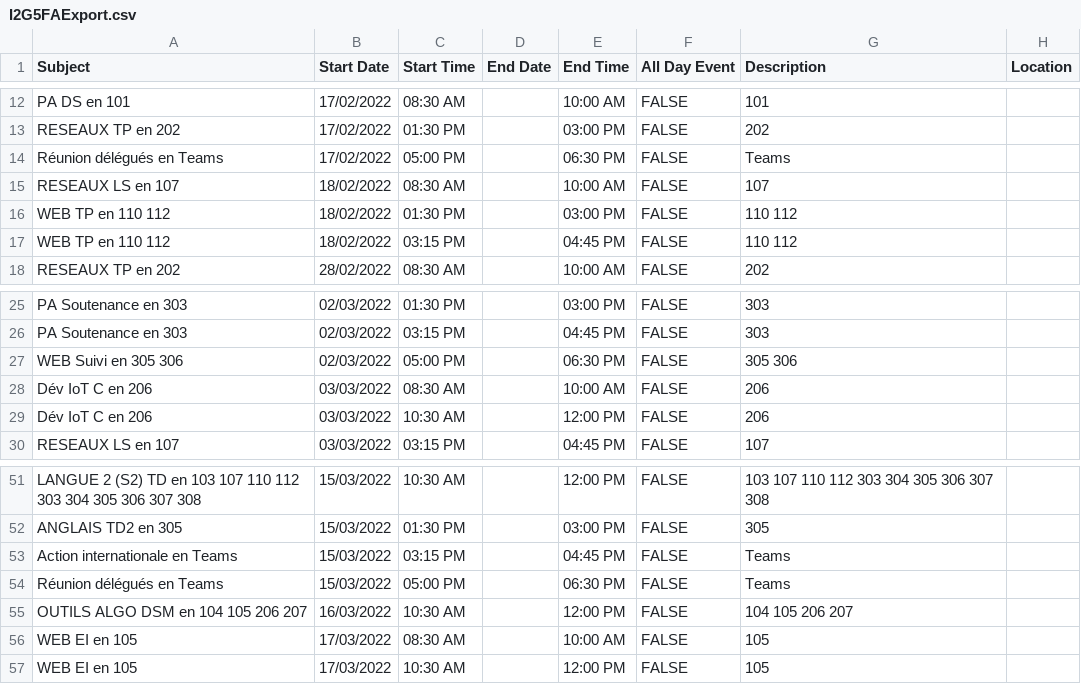
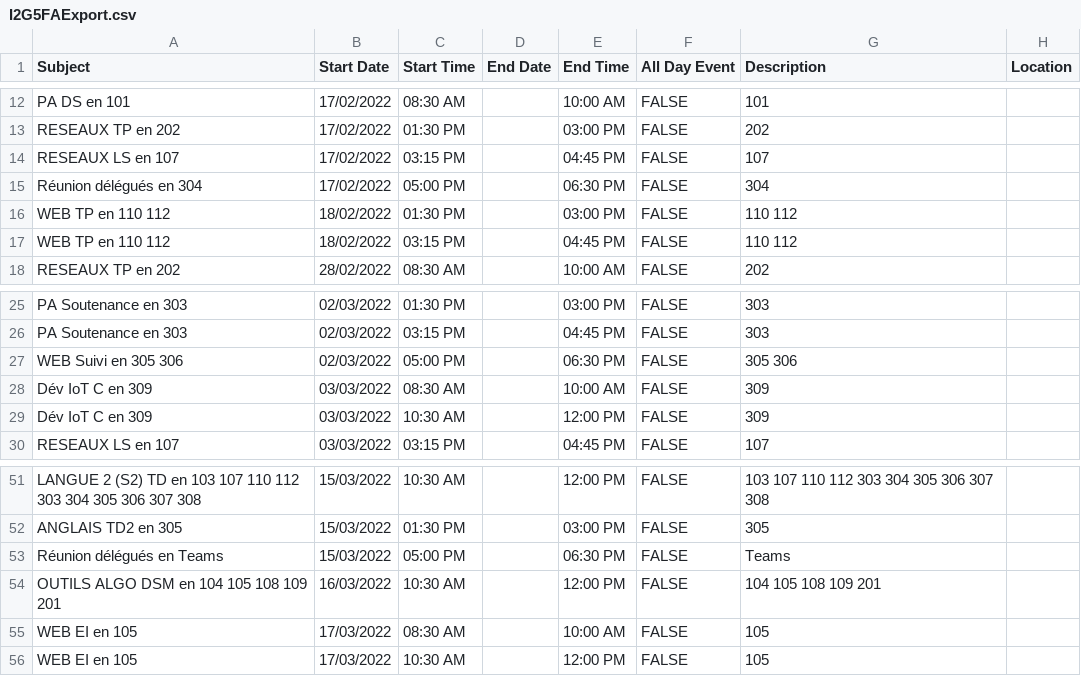
Before and after one commit to usama-elm/edt3il, a CSV file: exports/I2G5FAExport.csv, drawn as a sheet; only a part is shown, gaps mark what is left out.

```diff
--- a/exports/I2G5FAExport.csv
+++ b/exports/I2G5FAExport.csv
@@ -13,4 +13,4 @@ PA DS en 101,17/02/2022,08:30 AM,,10:00 AM,FALSE,101,
 RESEAUX TP en 202,17/02/2022,01:30 PM,,03:00 PM,FALSE,202,
-Réunion délégués en Teams,17/02/2022,05:00 PM,,06:30 PM,FALSE,Teams,
-RESEAUX LS en 107,18/02/2022,08:30 AM,,10:00 AM,FALSE,107,
+RESEAUX LS en 107,17/02/2022,03:15 PM,,04:45 PM,FALSE,107,
+Réunion délégués en 304,17/02/2022,05:00 PM,,06:30 PM,FALSE,304,
 WEB TP en 110 112,18/02/2022,01:30 PM,,03:00 PM,FALSE,110 112,
@@ -27,4 +27,4 @@ PA Soutenance en 303,02/03/2022,03:15 PM,,04:45 PM,FALSE,303,
 WEB Suivi en 305 306,02/03/2022,05:00 PM,,06:30 PM,FALSE,305 306,
-Dév IoT C en 206,03/03/2022,08:30 AM,,10:00 AM,FALSE,206,
-Dév IoT C en 206,03/03/2022,10:30 AM,,12:00 PM,FALSE,206,
+Dév IoT C en 309,03/03/2022,08:30 AM,,10:00 AM,FALSE,309,
+Dév IoT C en 309,03/03/2022,10:30 AM,,12:00 PM,FALSE,309,
 RESEAUX LS en 107,03/03/2022,03:15 PM,,04:45 PM,FALSE,107,
@@ -52,5 +52,4 @@ LANGUE 2 (S2) TD en 103 107 110 112 303 304 305 306 307 308,15/03/2022,10:30 AM,
 ANGLAIS TD2 en 305,15/03/2022,01:30 PM,,03:00 PM,FALSE,305,
-Action internationale en Teams,15/03/2022,03:15 PM,,04:45 PM,FALSE,Teams,
 Réunion délégués en Teams,15/03/2022,05:00 PM,,06:30 PM,FALSE,Teams,
-OUTILS ALGO DSM en 104 105 206 207,16/03/2022,10:30 AM,,12:00 PM,FALSE,104 105 206 207,
+OUTILS ALGO DSM en 104 105 108 109 201,16/03/2022,10:30 AM,,12:00 PM,FALSE,104 105 108 109 201,
 WEB EI en 105,17/03/2022,08:30 AM,,10:00 AM,FALSE,105,
```
Also changed, not shown: exports/I2G1Export.csv, exports/I2G2Export.csv, 7 other files.
